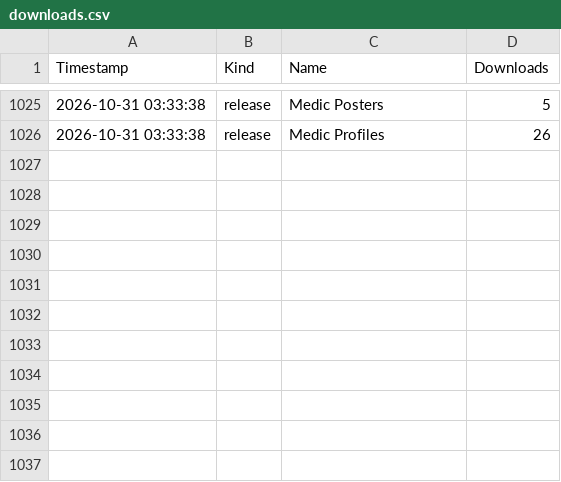
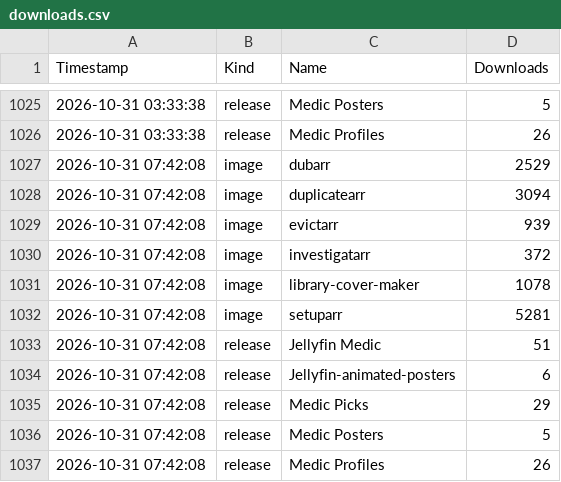
Before and after one commit to p1zzm1ssile/Jellyfin-Medic, a CSV file: downloads.csv, drawn as a sheet; only a part is shown, gaps mark what is left out.

```diff
--- a/downloads.csv
+++ b/downloads.csv
@@ -1026 +1026,12 @@ Timestamp,Kind,Name,Downloads
 2026-10-31 03:33:38,release,Medic Profiles,26
+2026-10-31 07:42:08,image,dubarr,2529
+2026-10-31 07:42:08,image,duplicatearr,3094
+2026-10-31 07:42:08,image,evictarr,939
+2026-10-31 07:42:08,image,investigatarr,372
+2026-10-31 07:42:08,image,library-cover-maker,1078
+2026-10-31 07:42:08,image,setuparr,5281
+2026-10-31 07:42:08,release,Jellyfin Medic,51
+2026-10-31 07:42:08,release,Jellyfin-animated-posters,6
+2026-10-31 07:42:08,release,Medic Picks,29
+2026-10-31 07:42:08,release,Medic Posters,5
+2026-10-31 07:42:08,release,Medic Profiles,26
```
